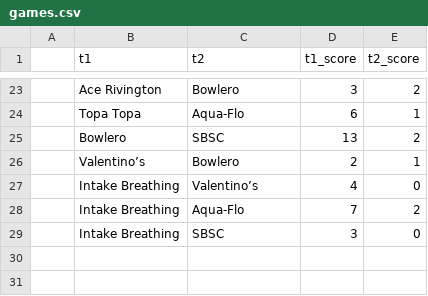
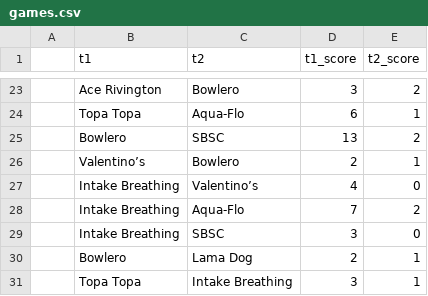
Before and after one commit to evanmiyakawa/avsl, a CSV file: Data/games.csv, drawn as a sheet; only a part is shown, gaps mark what is left out; the diff names each change by its address in the sheet, - before the commit and + after, or states it on an @@ line.

Commit message:
update 2 games from oct 8

```diff
--- a/Data/games.csv
+++ b/Data/games.csv
+row 30:  | Bowlero | Lama Dog | 2 | 1
+row 31:  | Topa Topa | Intake Breathing | 3 | 1
```
Also changed, not shown: ratings.csv, 3 other files.
